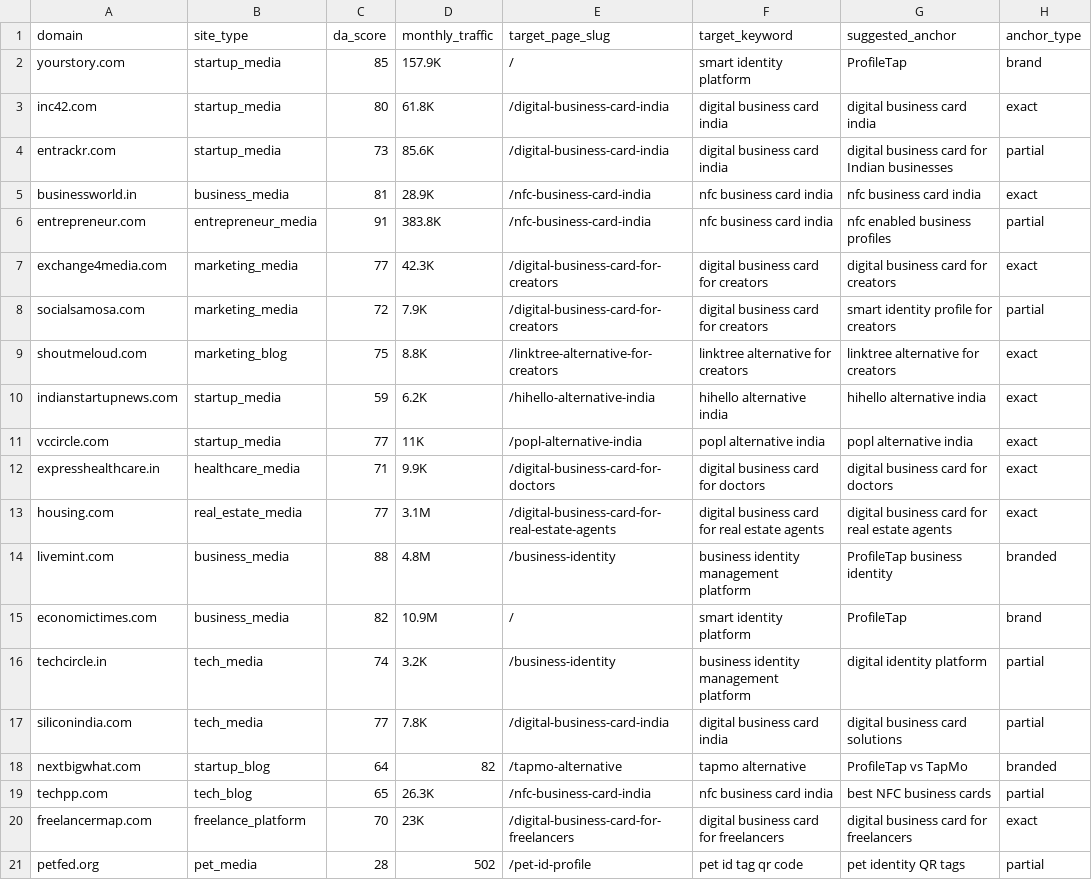
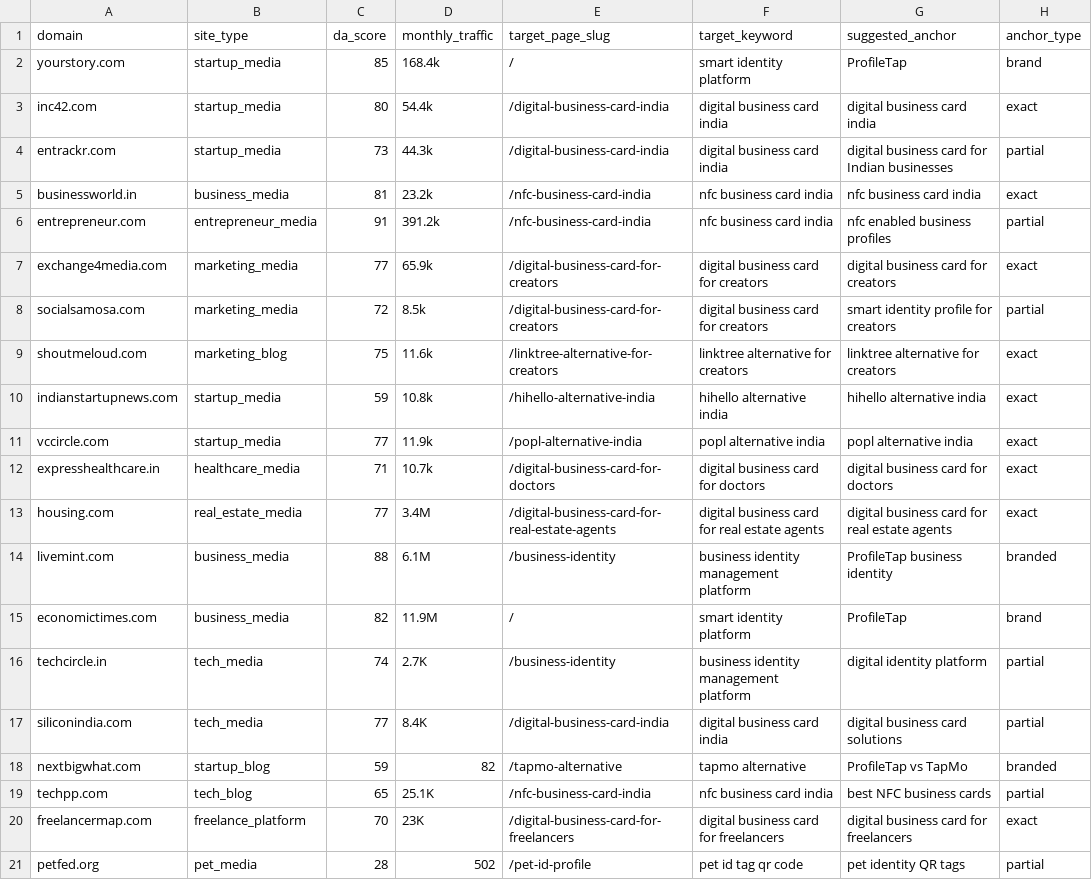
Before and after one commit to vedantacore-admin/profiletap-seo-os, a CSV file: projects/profiletap/data/backlinks/backlink_targets.csv, drawn as a sheet; only a part is shown; the diff names each change by its address in the sheet, - before the commit and + after, or states it on an @@ line.

Commit message:
feat: update backlink targets with revised DA scores and monthly traffic figures

```diff
--- a/projects/profiletap/data/backlinks/backlink_targets.csv
+++ b/projects/profiletap/data/backlinks/backlink_targets.csv
-D2 (monthly_traffic): 157.9K
+D2 (monthly_traffic): 168.4k
-D3 (monthly_traffic): 61.8K
+D3 (monthly_traffic): 54.4k
-D4 (monthly_traffic): 85.6K
+D4 (monthly_traffic): 44.3k
-D5 (monthly_traffic): 28.9K
+D5 (monthly_traffic): 23.2k
-D6 (monthly_traffic): 383.8K
+D6 (monthly_traffic): 391.2k
-D7 (monthly_traffic): 42.3K
+D7 (monthly_traffic): 65.9k
-D8 (monthly_traffic): 7.9K
+D8 (monthly_traffic): 8.5k
-D9 (monthly_traffic): 8.8K
+D9 (monthly_traffic): 11.6k
-D10 (monthly_traffic): 6.2K
+D10 (monthly_traffic): 10.8k
-D11 (monthly_traffic): 11K
+D11 (monthly_traffic): 11.9k
-D12 (monthly_traffic): 9.9K
+D12 (monthly_traffic): 10.7k
-D13 (monthly_traffic): 3.1M
+D13 (monthly_traffic): 3.4M
-D14 (monthly_traffic): 4.8M
+D14 (monthly_traffic): 6.1M
-D15 (monthly_traffic): 10.9M
+D15 (monthly_traffic): 11.9M
-D16 (monthly_traffic): 3.2K
+D16 (monthly_traffic): 2.7K
-D17 (monthly_traffic): 7.8K
+D17 (monthly_traffic): 8.4K
-C18 (da_score): 64
+C18 (da_score): 59
-D19 (monthly_traffic): 26.3K
+D19 (monthly_traffic): 25.1K
```
